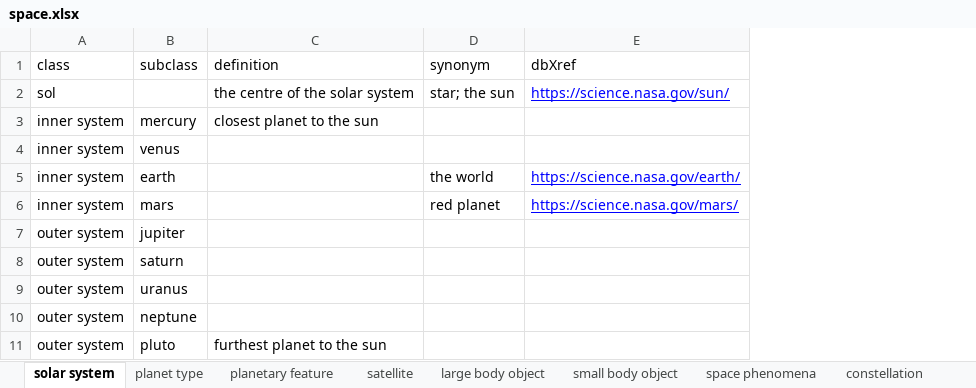
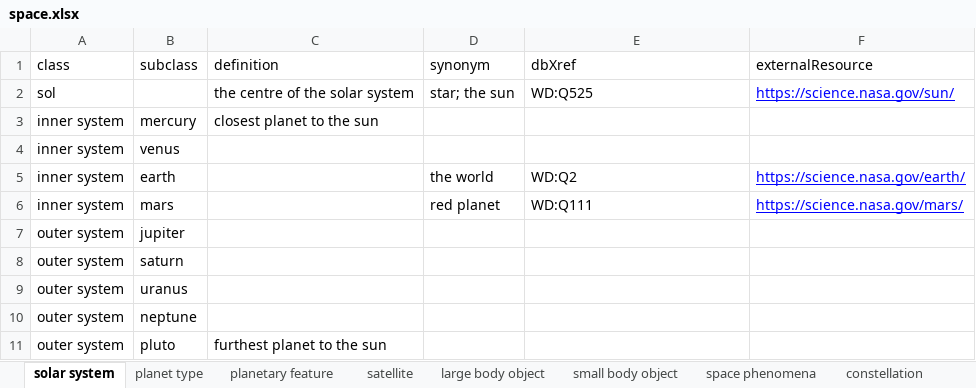
Before and after one commit to sap218/CelestialObject, an Excel workbook: excel/space.xlsx, sheet solar system, drawn as a sheet; values as stored, in another font and other column widths than the file's, no borders; charts and pictures not drawn; the diff names each change by its address in the sheet, - before the commit and + after, or states it on an @@ line.

Commit message:
Updated excel with xrefs and external resources

```diff
--- a/excel/space.xlsx (sheet solar system)
+++ b/excel/space.xlsx (sheet solar system)
+column F (externalResource), rows 2-6: https://science.nasa.gov/sun/ |  |  | https://science.nasa.gov/earth/ | https://science.nasa.gov/mars/
-E2 (dbXref): https://science.nasa.gov/sun/
+E2 (dbXref): WD:Q525
@@ E2 underline: on → off, text colour: #0000FF → black @@
-E5 (dbXref): https://science.nasa.gov/earth/
+E5 (dbXref): WD:Q2
@@ E5:E6 underline: on → off, text colour: #0000FF → black @@
-E6 (dbXref): https://science.nasa.gov/mars/
+E6 (dbXref): WD:Q111
```
Also changed, not shown: sheet satellite, sheet small body object, sheet space phenomena, sheet large body object, sheet planet type, sheet planetary feature, 1 more sheet, 1 other file.
